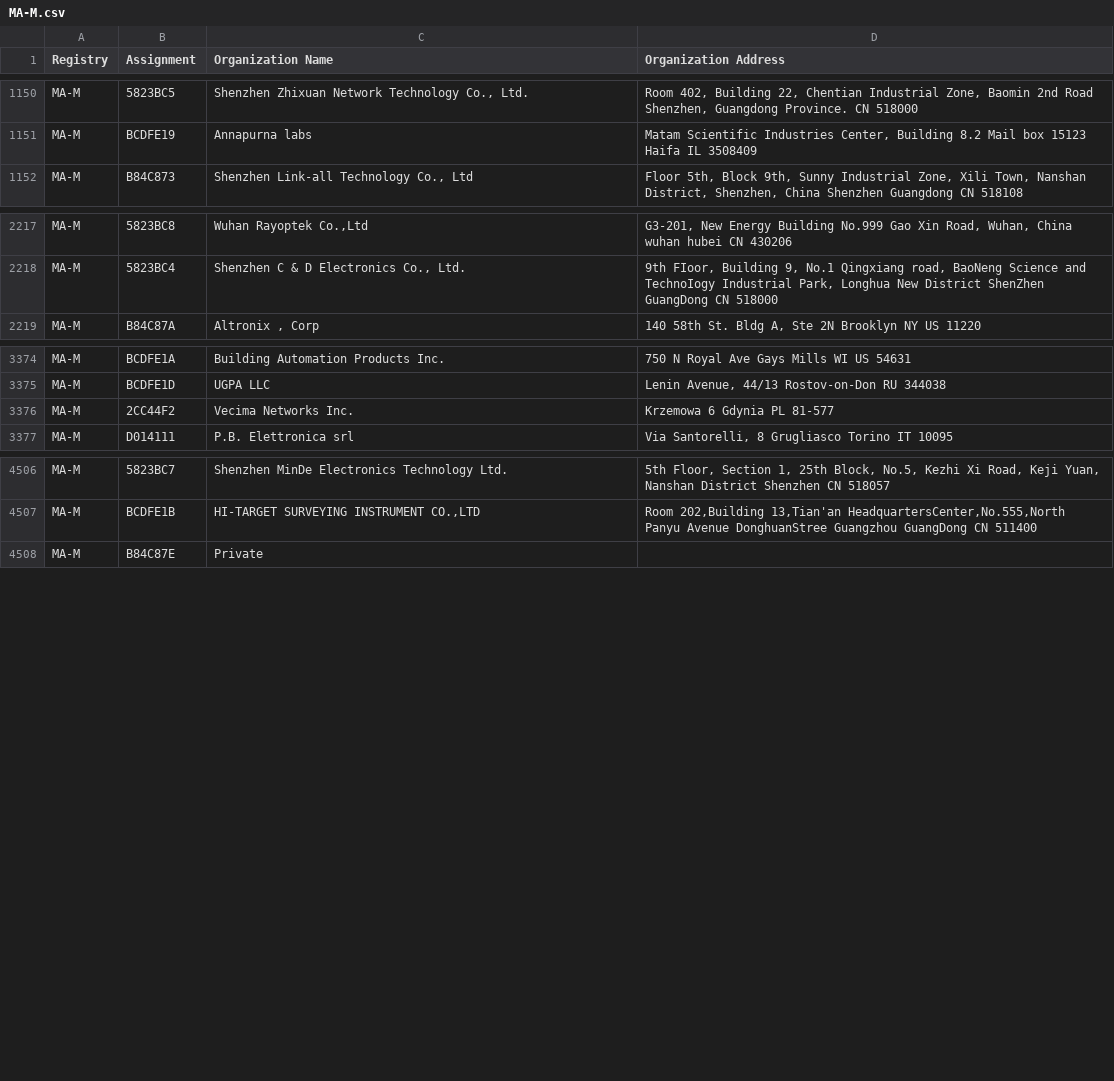
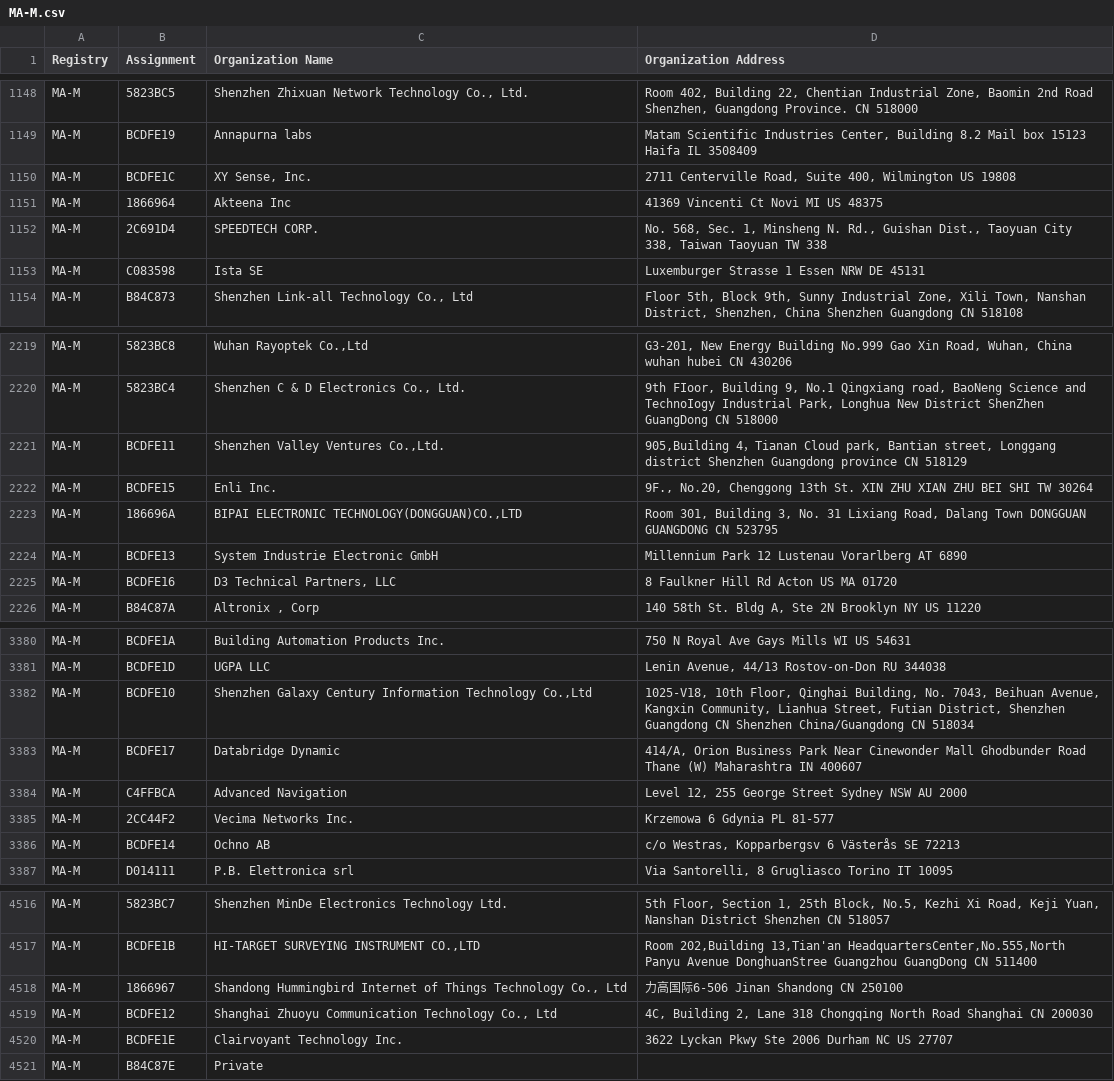
Before and after one commit to netdisco/upstream-sources, a CSV file: ieee/MA/MA-M.csv, drawn as a sheet; only a part is shown, gaps mark what is left out; the diff covers the shown part only.

```diff
--- a/ieee/MA/MA-M.csv
+++ b/ieee/MA/MA-M.csv
@@ -1151,2 +1149,6 @@ MA-M,5823BC5,"Shenzhen Zhixuan Network Technology Co., Ltd.","Room 402, Building
 MA-M,BCDFE19,Annapurna labs,"Matam Scientific Industries Center,   Building 8.2 Mail box 15123 Haifa IL 3508409 "
+MA-M,BCDFE1C,"XY Sense, Inc.","2711 Centerville Road, Suite 400, Wilmington  US 19808 "
+MA-M,1866964,Akteena Inc,41369 Vincenti Ct Novi MI US 48375
+MA-M,2C691D4,SPEEDTECH CORP.,"No. 568, Sec. 1, Minsheng N. Rd., Guishan Dist., Taoyuan City 338, Taiwan Taoyuan  TW 338 "
+MA-M,C083598,Ista SE,Luxemburger Strasse 1 Essen NRW DE 45131
 MA-M,B84C873,"Shenzhen Link-all Technology Co., Ltd","Floor 5th, Block 9th, Sunny Industrial Zone, Xili Town, Nanshan District, Shenzhen, China  Shenzhen Guangdong CN 518108 "
@@ -2218,2 +2220,7 @@ MA-M,5823BC8,"Wuhan Rayoptek Co.,Ltd","G3-201, New Energy Building No.999 Gao Xi
 MA-M,5823BC4,"Shenzhen C & D Electronics Co., Ltd.","9th FIoor, Building 9, No.1 Qingxiang road, BaoNeng Science and TechnoIogy Industrial Park, Longhua New District ShenZhen GuangDong CN 518000 "
+MA-M,BCDFE11,"Shenzhen Valley Ventures Co.,Ltd.","905,Building 4，Tianan Cloud park, Bantian street, Longgang district Shenzhen Guangdong province CN 518129 "
+MA-M,BCDFE15,Enli Inc. ,"9F., No.20, Chenggong 13th St. XIN ZHU XIAN ZHU BEI SHI TW 30264 "
+MA-M,186696A,"BIPAI ELECTRONIC TECHNOLOGY(DONGGUAN)CO.,LTD","Room 301, Building 3, No. 31 Lixiang Road, Dalang Town DONGGUAN GUANGDONG CN 523795 "
+MA-M,BCDFE13,System Industrie Electronic GmbH,Millennium Park 12 Lustenau Vorarlberg AT 6890
+MA-M,BCDFE16,"D3 Technical Partners, LLC",8 Faulkner Hill Rd  Acton  US MA 01720
 MA-M,B84C87A,"Altronix , Corp","140 58th St. Bldg A, Ste 2N Brooklyn NY US 11220 "
@@ -3375,3 +3381,7 @@ MA-M,BCDFE1A,Building Automation Products Inc.,750 N Royal Ave Gays Mills WI US
 MA-M,BCDFE1D,UGPA LLC,"Lenin Avenue, 44/13 Rostov-on-Don  RU 344038 "
+MA-M,BCDFE10,"Shenzhen Galaxy Century Information Technology Co.,Ltd","1025-V18, 10th Floor, Qinghai Building, No. 7043, Beihuan Avenue, Kangxin Community, Lianhua Street, Futian District, Shenzhen Guangdong CN Shenzhen China/Guangdong CN 518034 "
+MA-M,BCDFE17,Databridge Dynamic,"414/A, Orion Business Park Near Cinewonder Mall Ghodbunder Road Thane (W) Maharashtra IN 400607 "
+MA-M,C4FFBCA,Advanced Navigation,"Level 12, 255 George Street Sydney NSW AU 2000 "
 MA-M,2CC44F2,Vecima Networks Inc.,Krzemowa 6 Gdynia  PL 81-577
+MA-M,BCDFE14,Ochno AB,"c/o Westras, Kopparbergsv 6 Västerås  SE 72213 "
 MA-M,D014111,P.B. Elettronica srl,"Via Santorelli, 8 Grugliasco Torino IT 10095 "
@@ -4507,2 +4517,5 @@ MA-M,5823BC7,Shenzhen MinDe Electronics Technology Ltd.,"5th Floor, Section 1, 2
 MA-M,BCDFE1B,"HI-TARGET SURVEYING INSTRUMENT CO.,LTD","Room 202,Building 13,Tian'an HeadquartersCenter,No.555,North Panyu Avenue DonghuanStree Guangzhou GuangDong CN 511400 "
+MA-M,1866967,"Shandong Hummingbird Internet of Things Technology Co., Ltd",力高国际6-506 Jinan Shandong CN 250100
+MA-M,BCDFE12,"Shanghai Zhuoyu Communication Technology Co., Ltd","4C, Building 2, Lane 318 Chongqing North Road Shanghai CN 200030 "
+MA-M,BCDFE1E,Clairvoyant Technology Inc.,3622 Lyckan Pkwy Ste 2006 Durham NC US 27707
 MA-M,B84C87E,Private,
```
Also changed, not shown: 1 added row and 3 removed rows elsewhere in this file, ieee/MA/MA-S.csv, 5 other files.
